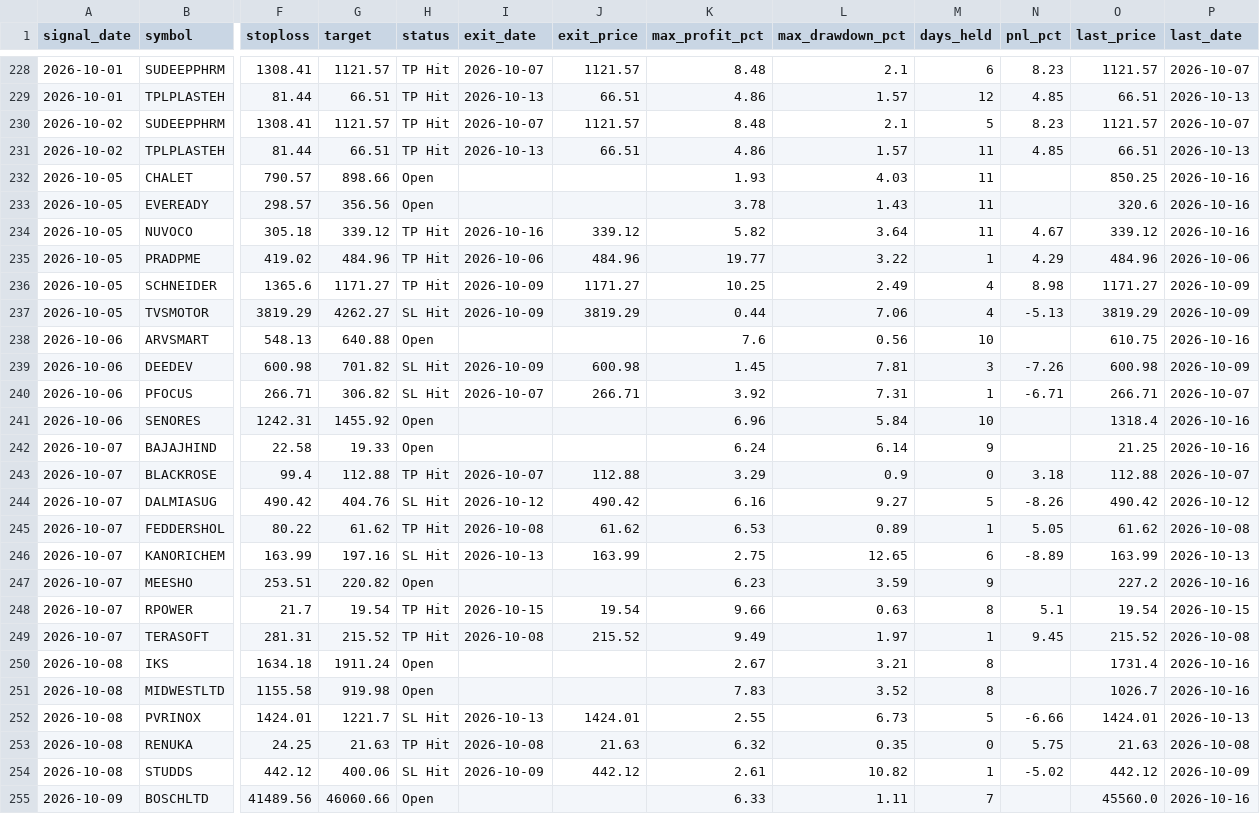
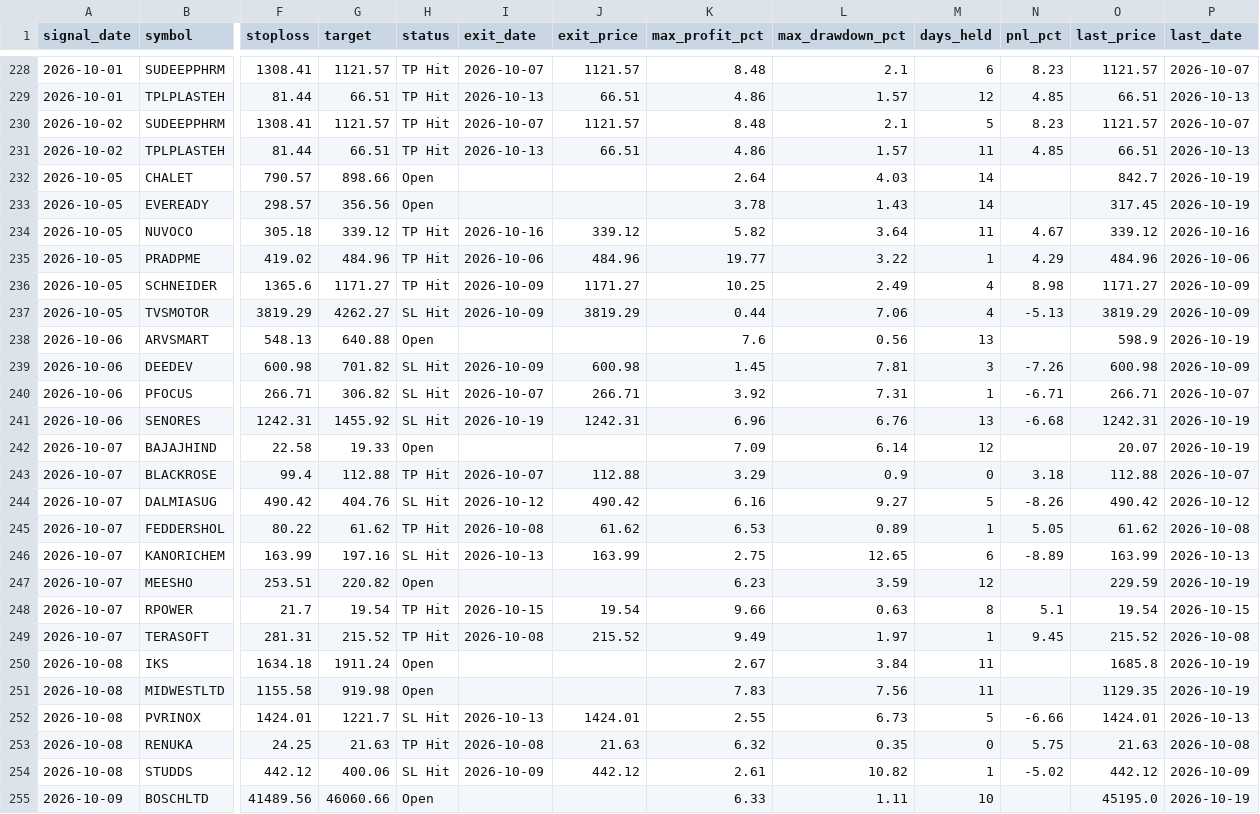
Before and after one commit to faizjio7011-code/checking-trade-signals, a CSV file: report_in/trade_performance.csv, drawn as a sheet; only a part is shown, gaps mark what is left out; the diff covers the shown part only; the diff names each change by its address in the sheet, - before the commit and + after, or states it on an @@ line.

```diff
--- a/report_in/trade_performance.csv
+++ b/report_in/trade_performance.csv
-K232 (max_profit_pct): 1.93
+K232 (max_profit_pct): 2.64
-M232:M233 (days_held): 11
+M232:M233 (days_held): 14
-O232 (last_price): 850.25
+O232 (last_price): 842.7
-P232:P233 (last_date): 2026-10-16
+P232:P233 (last_date): 2026-10-19
-O233 (last_price): 320.6
+O233 (last_price): 317.45
-M238 (days_held): 10
+M238 (days_held): 13
-O238 (last_price): 610.75
+O238 (last_price): 598.9
-P238 (last_date): 2026-10-16
+P238 (last_date): 2026-10-19
-H241 (status): Open
+H241 (status): SL Hit
-I241 (exit_date): (empty)
+I241 (exit_date): 2026-10-19
-J241 (exit_price): (empty)
+J241 (exit_price): 1242.31
-L241 (max_drawdown_pct): 5.84
+L241 (max_drawdown_pct): 6.76
-M241 (days_held): 10
+M241 (days_held): 13
-N241 (pnl_pct): (empty)
+N241 (pnl_pct): -6.68
-O241 (last_price): 1318.4
+O241 (last_price): 1242.31
-P241:P242 (last_date): 2026-10-16
+P241:P242 (last_date): 2026-10-19
-K242 (max_profit_pct): 6.24
+K242 (max_profit_pct): 7.09
-M242 (days_held): 9
+M242 (days_held): 12
-O242 (last_price): 21.25
+O242 (last_price): 20.07
-M247 (days_held): 9
+M247 (days_held): 12
-O247 (last_price): 227.2
+O247 (last_price): 229.59
-P247 (last_date): 2026-10-16
+P247 (last_date): 2026-10-19
-L250 (max_drawdown_pct): 3.21
+L250 (max_drawdown_pct): 3.84
-M250:M251 (days_held): 8
+M250:M251 (days_held): 11
-O250 (last_price): 1731.4
+O250 (last_price): 1685.8
-P250:P251 (last_date): 2026-10-16
+P250:P251 (last_date): 2026-10-19
-L251 (max_drawdown_pct): 3.52
+L251 (max_drawdown_pct): 7.56
-O251 (last_price): 1026.7
+O251 (last_price): 1129.35
-M255 (days_held): 7
+M255 (days_held): 10
-O255 (last_price): 45560.0
+O255 (last_price): 45195.0
-P255 (last_date): 2026-10-16
+P255 (last_date): 2026-10-19
```
Also changed, not shown: 1 added row and 112 edited cells elsewhere in this file, report/reentry.csv, report/sl_hit.csv, 7 other files.
